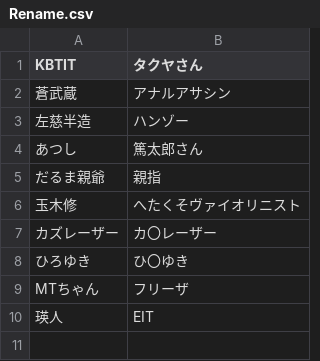
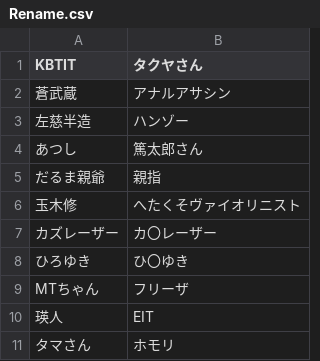
Before and after one commit to Washakya/TwitterBot_N, a CSV file: Rename.csv, drawn as a sheet; the diff names each change by its address in the sheet, - before the commit and + after, or states it on an @@ line.

Commit message:
Update Rename.csv

```diff
--- a/Rename.csv
+++ b/Rename.csv
+row 11: タマさん | ホモリ
```
